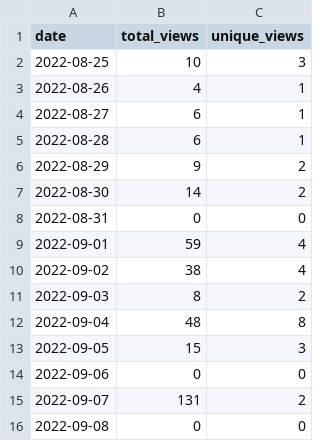
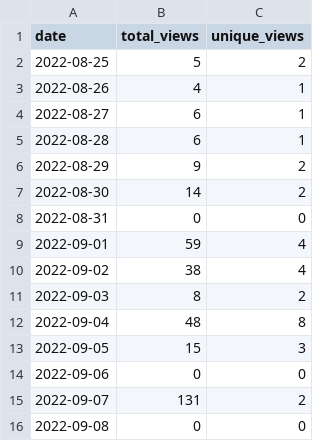
Before and after one commit to MatthewBentz/Comp2210, a CSV file: .traffic/views.csv, drawn as a sheet.

Commit message:
Updating repository traffic graph

```diff
--- a/.traffic/views.csv
+++ b/.traffic/views.csv
@@ -1,3 +1,3 @@
 date,total_views,unique_views
-2022-08-25,10,3
+2022-08-25,5,2
 2022-08-26,4,1
```
Also changed, not shown: 4 other files.
